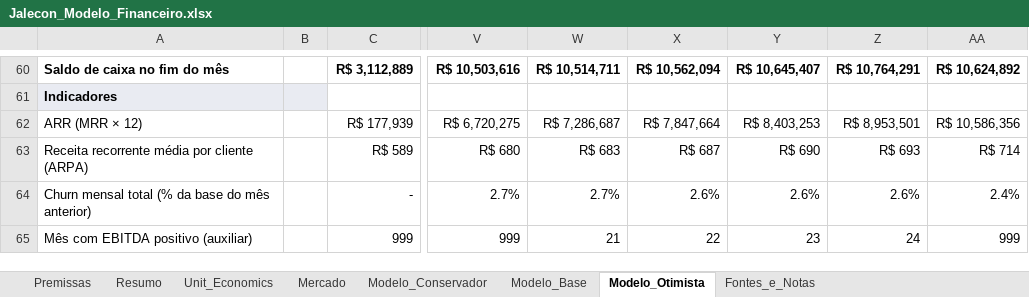
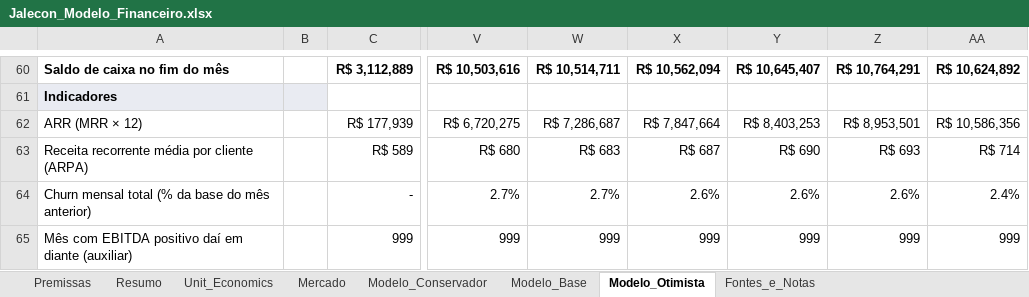
Before and after one commit to marisiqueiraar/jalecon, an Excel workbook: 03_plano/Jalecon_Modelo_Financeiro.xlsx, sheet Modelo_Otimista, drawn as a sheet; only a part is shown, gaps mark what is left out; values as stored, in another font and other column widths than the file's, no borders; the diff names each change by its address in the sheet, - before the commit and + after, or states it on an @@ line.

```diff
--- a/03_plano/Jalecon_Modelo_Financeiro.xlsx (sheet Modelo_Otimista)
+++ b/03_plano/Jalecon_Modelo_Financeiro.xlsx (sheet Modelo_Otimista)
-A65: Mês com EBITDA positivo (auxiliar)
+A65: Mês com EBITDA positivo daí em diante (auxiliar)
-W65: 21
+W65: 999
-X65: 22
+X65: 999
-Y65: 23
+Y65: 999
-Z65: 24
+Z65: 999
```
Also changed, not shown: sheet Resumo, sheet Modelo_Conservador, sheet Modelo_Base, formulas that keep their value, charts or pictures, site/arquivos/Jalecon_Modelo_Financeiro.xlsx, 3 other files.
